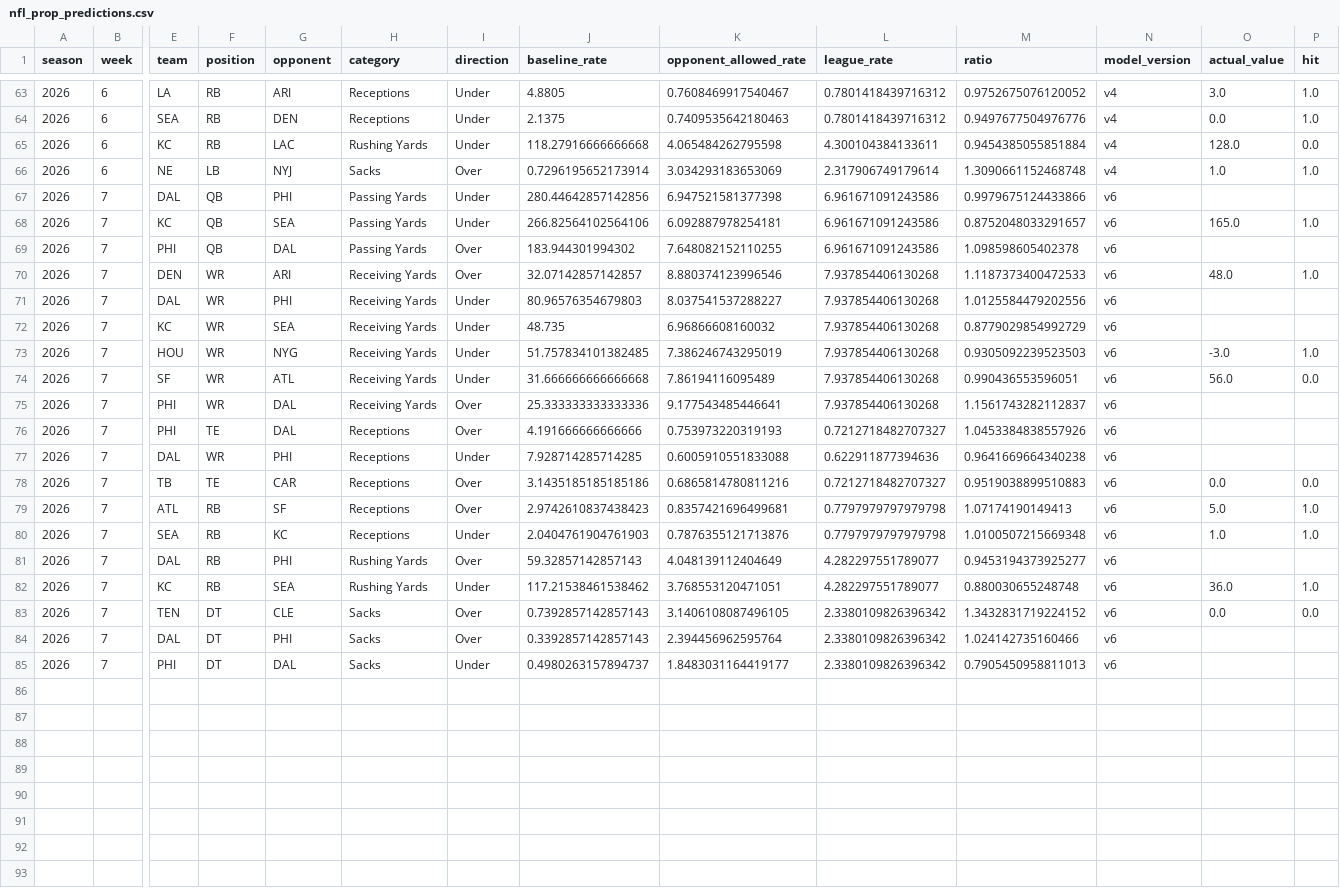
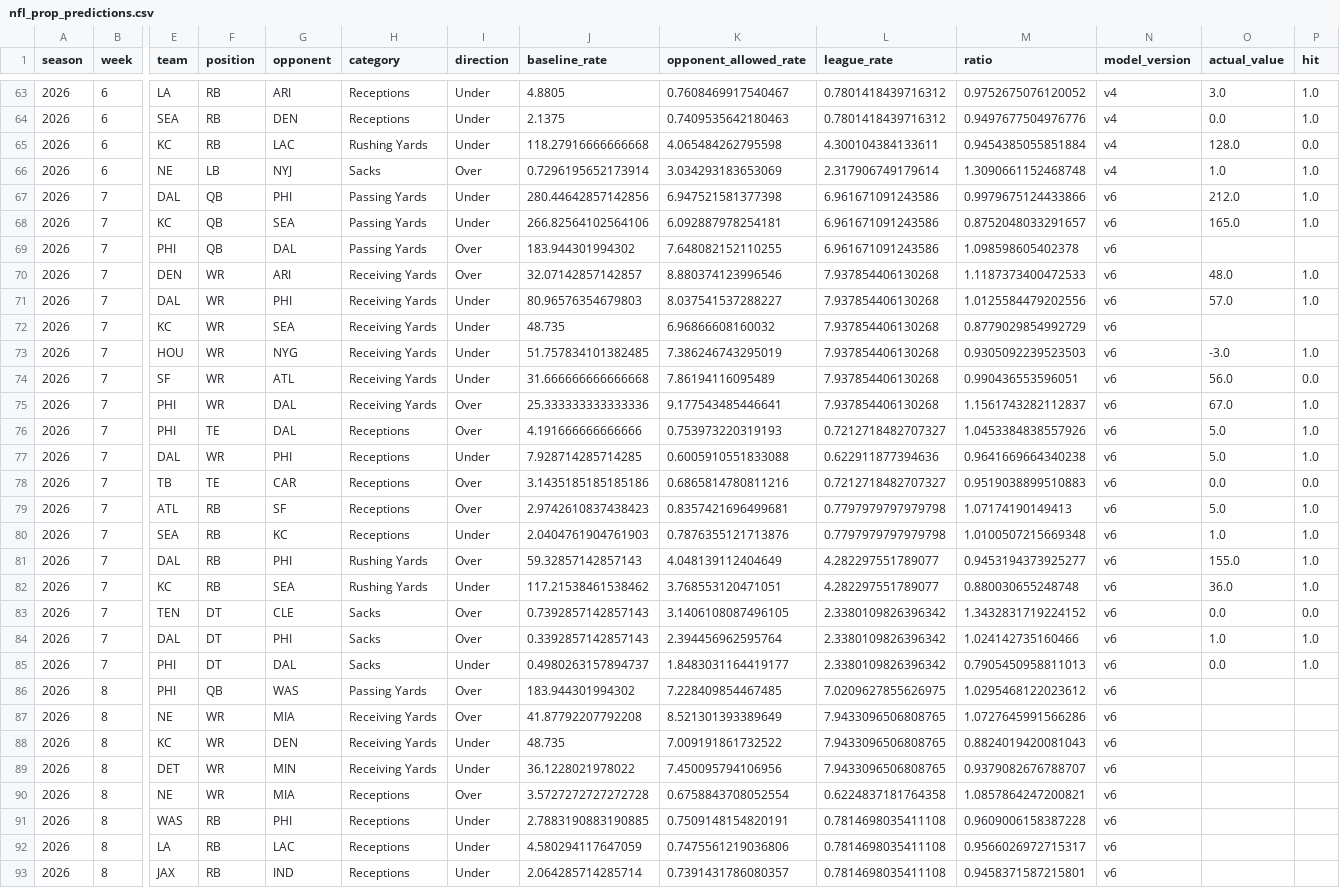
Before and after one commit to JMerchen/mlb_metrics, a CSV file: data/predictions/nfl_prop_predictions.csv, drawn as a sheet; only a part is shown, gaps mark what is left out; rows hold the shown columns only; the diff covers the shown part only; the diff names each change by its address in the sheet, - before the commit and + after, or states it on an @@ line.

```diff
--- a/data/predictions/nfl_prop_predictions.csv
+++ b/data/predictions/nfl_prop_predictions.csv
-O67 (actual_value): (empty)
+O67 (actual_value): 212.0
-P67 (hit): (empty)
+P67 (hit): 1.0
-O71 (actual_value): (empty)
+O71 (actual_value): 57.0
-P71 (hit): (empty)
+P71 (hit): 1.0
-O75 (actual_value): (empty)
+O75 (actual_value): 67.0
-P75:P77 (hit): (empty)
+P75:P77 (hit): 1.0
-O76:O77 (actual_value): (empty)
+O76:O77 (actual_value): 5.0
-O81 (actual_value): (empty)
+O81 (actual_value): 155.0
-P81 (hit): (empty)
+P81 (hit): 1.0
-O84 (actual_value): (empty)
+O84 (actual_value): 1.0
-P84:P85 (hit): (empty)
+P84:P85 (hit): 1.0
-O85 (actual_value): (empty)
+O85 (actual_value): 0.0
+row 86: 2026 | 8 | PHI | QB | WAS | Passing Yards | Over | 183.944301994302 | 7.228409854467485 | 7.0209627855626975 | 1.0295468122023612 | v6
+row 87: 2026 | 8 | NE | WR | MIA | Receiving Yards | Over | 41.87792207792208 | 8.521301393389649 | 7.9433096506808765 | 1.0727645991566286 | v6
+row 88: 2026 | 8 | KC | WR | DEN | Receiving Yards | Under | 48.735 | 7.009191861732522 | 7.9433096506808765 | 0.8824019420081043 | v6
+row 89: 2026 | 8 | DET | WR | MIN | Receiving Yards | Under | 36.1228021978022 | 7.450095794106956 | 7.9433096506808765 | 0.9379082676788707 | v6
+row 90: 2026 | 8 | NE | WR | MIA | Receptions | Over | 3.5727272727272728 | 0.6758843708052554 | 0.6224837181764358 | 1.0857864247200821 | v6
+row 91: 2026 | 8 | WAS | RB | PHI | Receptions | Under | 2.7883190883190885 | 0.7509148154820191 | 0.7814698035411108 | 0.9609006158387228 | v6
+row 92: 2026 | 8 | LA | RB | LAC | Receptions | Under | 4.580294117647059 | 0.7475561219036806 | 0.7814698035411108 | 0.9566026972715317 | v6
+row 93: 2026 | 8 | JAX | RB | IND | Receptions | Under | 2.064285714285714 | 0.7391431786080357 | 0.7814698035411108 | 0.9458371587215801 | v6
```
Also changed, not shown: 2 added rows elsewhere in this file, data/predictions/nfl_game_predictions.csv, docs/data/nfl_game_picks_picks.csv, 17 other files.
